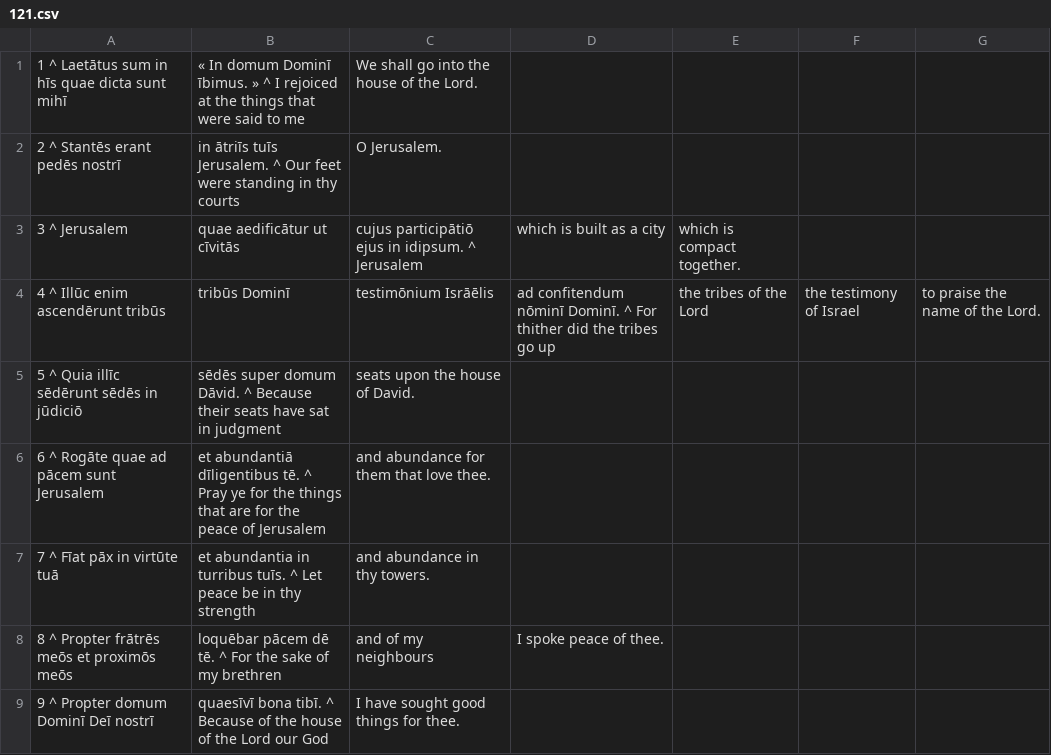
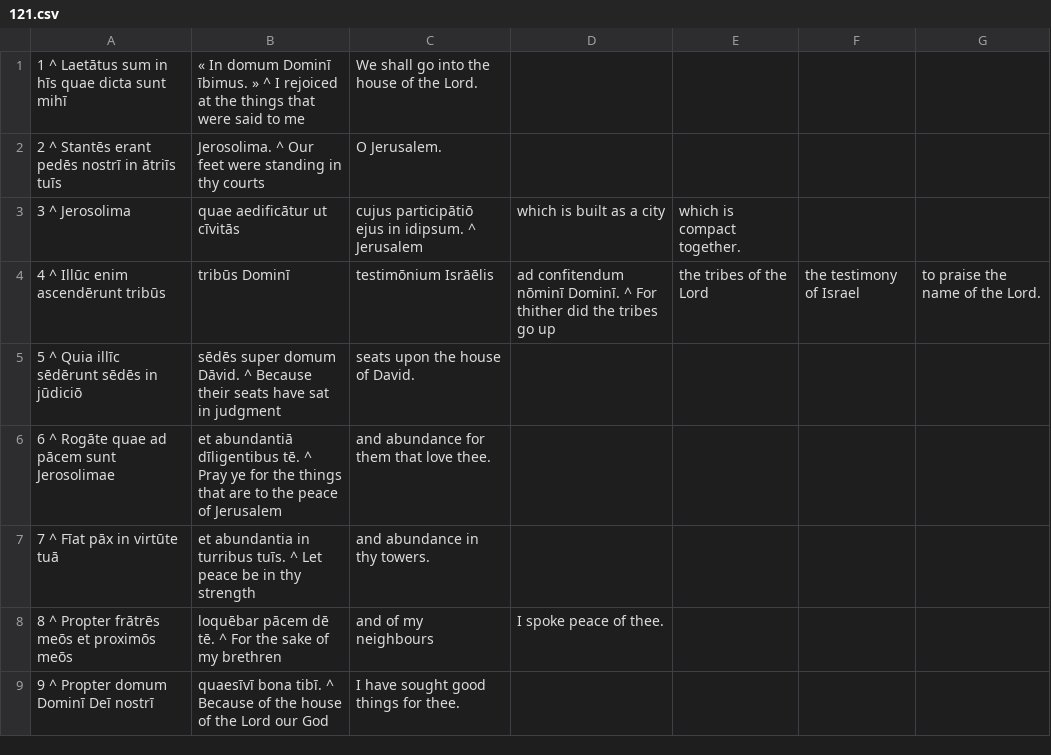
Before and after one commit to DoctrinaLatina/doctrina-latina, a CSV file: vulgata/01-vetus-testamentum/21-psalmi/121.csv, drawn as a sheet.

```diff
--- a/vulgata/01-vetus-testamentum/21-psalmi/121.csv
+++ b/vulgata/01-vetus-testamentum/21-psalmi/121.csv
@@ -1,7 +1,7 @@
 1 ^ Laetātus sum in hīs quae dicta sunt mihī, « In domum Dominī ībimus. » ^ I rejoiced at the things that were said to me, "We shall go into the house of the Lord."
-2 ^ Stantēs erant pedēs nostrī, in ātriīs tuīs Jerusalem. ^ Our feet were standing in thy courts, O Jerusalem.
-3 ^ Jerusalem, quae aedificātur ut cīvitās, cujus participātiō ejus in idipsum. ^ Jerusalem, which is built as a city, which is compact together.
+2 ^ Stantēs erant pedēs nostrī in ātriīs tuīs, Jerosolima. ^ Our feet were standing in thy courts, O Jerusalem.
+3 ^ Jerosolima, quae aedificātur ut cīvitās, cujus participātiō ejus in idipsum. ^ Jerusalem, which is built as a city, which is compact together.
 4 ^ Illūc enim ascendērunt tribūs, tribūs Dominī, testimōnium Isrāēlis, ad confitendum nōminī Dominī. ^ For thither did the tribes go up, the tribes of the Lord, the testimony of Israel, to praise the name of the Lord.
 5 ^ Quia illīc sēdērunt sēdēs in jūdiciō, sēdēs super domum Dāvid. ^ Because their seats have sat in judgment, seats upon the house of David.
-6 ^ Rogāte quae ad pācem sunt Jerusalem, et abundantiā dīligentibus tē. ^ Pray ye for the things that are for the peace of Jerusalem, and abundance for them that love thee.
+6 ^ Rogāte quae ad pācem sunt Jerosolimae, et abundantiā dīligentibus tē. ^ Pray ye for the things that are to the peace of Jerusalem, and abundance for them that love thee.
 7 ^ Fīat pāx in virtūte tuā, et abundantia in turribus tuīs. ^ Let peace be in thy strength, and abundance in thy towers.
```
Also changed, not shown: vulgata/01-vetus-testamentum/21-psalmi/050.csv, vulgata/01-vetus-testamentum/21-psalmi/059.csv, 12 other files.
